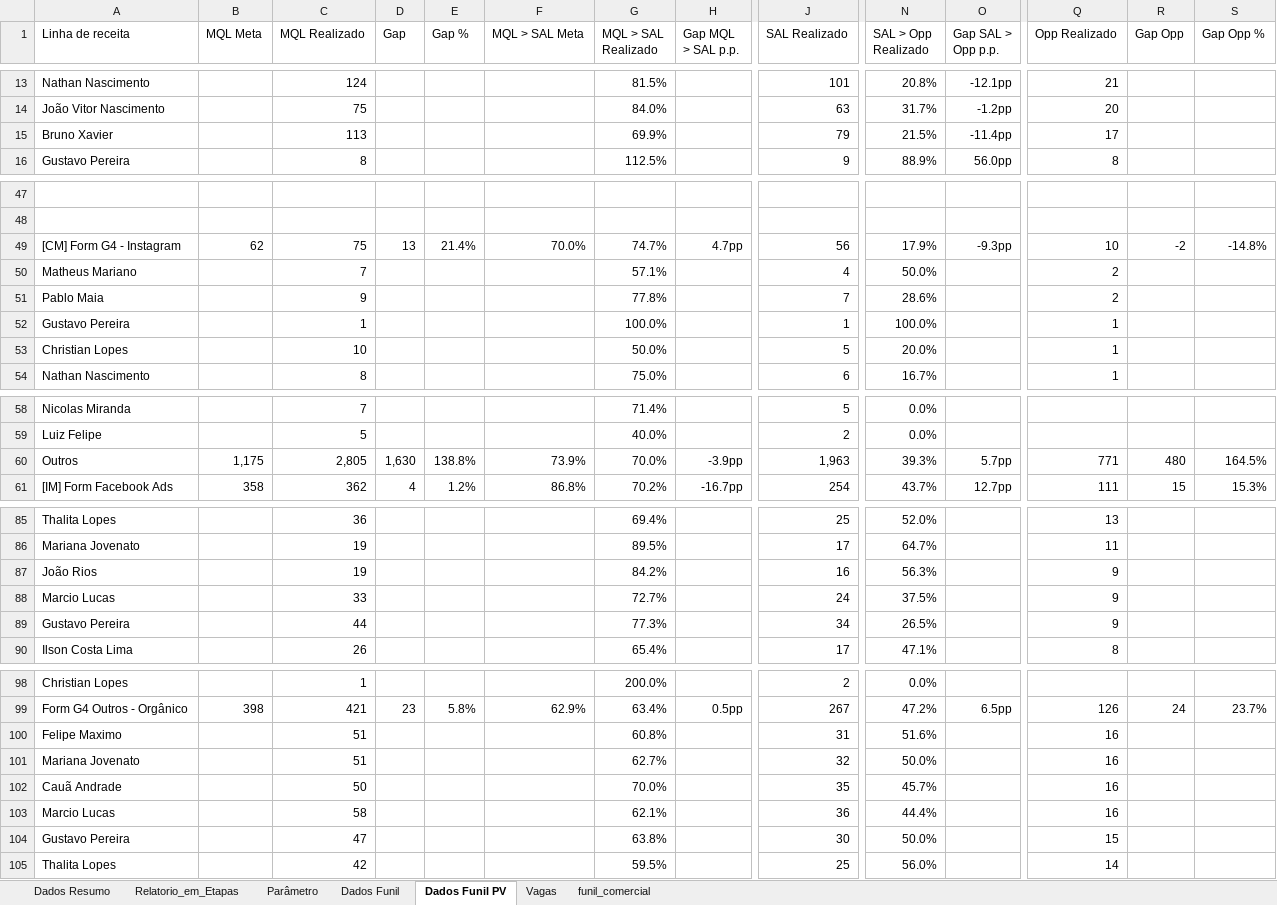
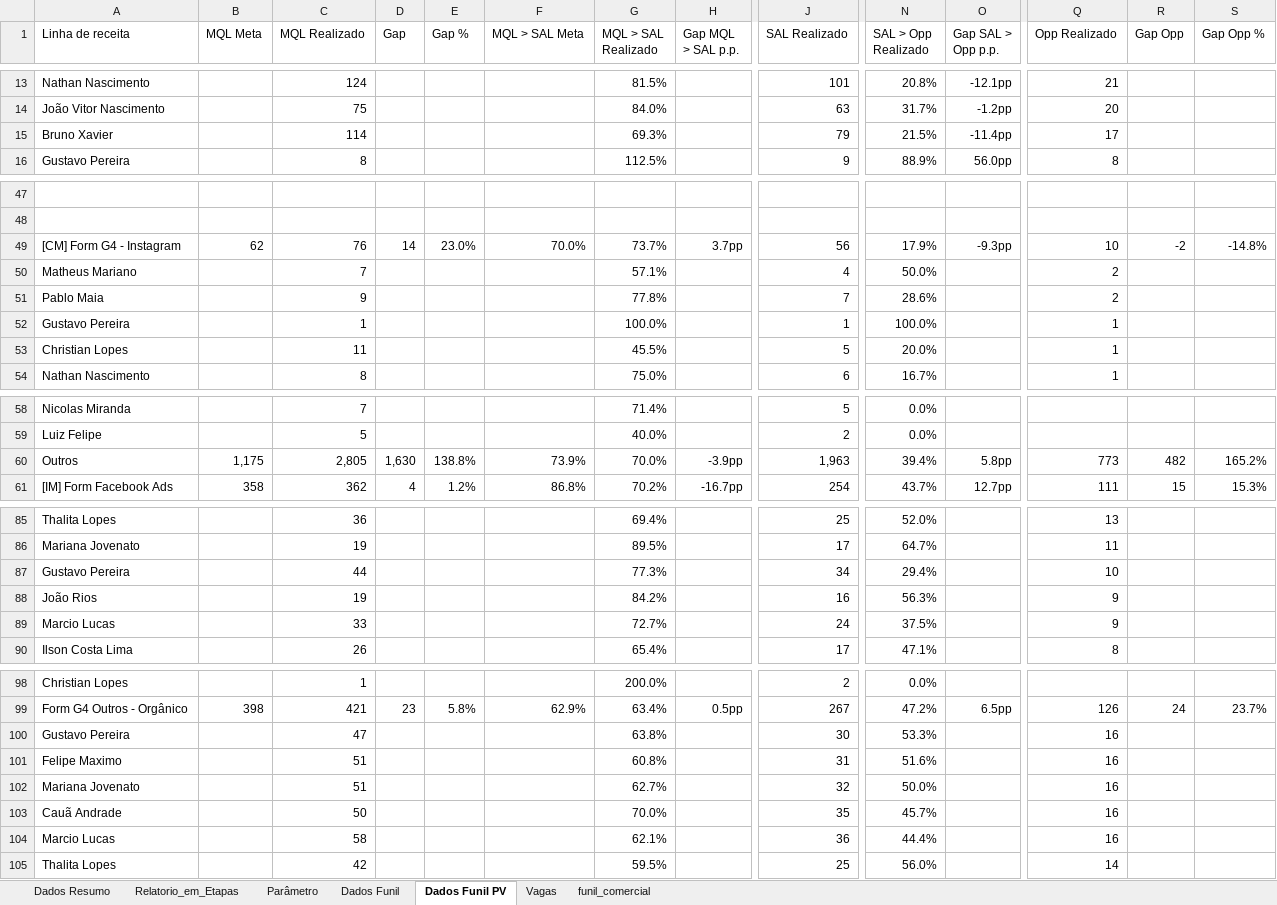
Before and after one commit to marcelohfms/n8n, an Excel workbook: relatorio_n8n.xlsx, sheet Dados Funil PV, drawn as a sheet; only a part is shown, gaps mark what is left out; values as stored, in another font and other column widths than the file's, no borders; charts and pictures not drawn; removed rows and columns are numbered as before the commit, all else as after; rows hold the shown columns only; the diff covers the shown part only; the diff names each change by its address in the sheet, - before the commit and + after, or states it on an @@ line.

```diff
--- a/relatorio_n8n.xlsx (sheet Dados Funil PV)
+++ b/relatorio_n8n.xlsx (sheet Dados Funil PV)
-C15 (MQL Realizado): 113
+C15 (MQL Realizado): 114
-G15 (MQL > SAL Realizado): 69.9%
+G15 (MQL > SAL Realizado): 69.3%
-C49 (MQL Realizado): 75
+C49 (MQL Realizado): 76
-D49 (Gap): 13
+D49 (Gap): 14
-E49 (Gap %): 21.4%
+E49 (Gap %): 23.0%
-G49 (MQL > SAL Realizado): 74.7%
+G49 (MQL > SAL Realizado): 73.7%
-H49 (Gap MQL > SAL p.p.): 4.7pp
+H49 (Gap MQL > SAL p.p.): 3.7pp
-C53 (MQL Realizado): 10
+C53 (MQL Realizado): 11
-G53 (MQL > SAL Realizado): 50.0%
+G53 (MQL > SAL Realizado): 45.5%
-N60 (SAL > Opp Realizado): 39.3%
+N60 (SAL > Opp Realizado): 39.4%
-O60 (Gap SAL > Opp p.p.): 5.7pp
+O60 (Gap SAL > Opp p.p.): 5.8pp
-Q60 (Opp Realizado): 771
+Q60 (Opp Realizado): 773
-R60 (Gap Opp): 480
+R60 (Gap Opp): 482
-S60 (Gap Opp %): 164.5%
+S60 (Gap Opp %): 165.2%
+row 87: Gustavo Pereira |  | 44 |  |  |  | 77.3% |  | 34 | 29.4% |  | 10
-row 89: Gustavo Pereira |  | 44 |  |  |  | 77.3% |  | 34 | 26.5% |  | 9
+row 100: Gustavo Pereira |  | 47 |  |  |  | 63.8% |  | 30 | 53.3% |  | 16
-row 104: Gustavo Pereira |  | 47 |  |  |  | 63.8% |  | 30 | 50.0% |  | 15
```
Also changed, not shown: 6 edited cells elsewhere in this sheet, sheet Dados Funil, sheet Relatorio_em_Etapas, sheet Dados Resumo, sheet Parâmetro, formulas that keep their value.
